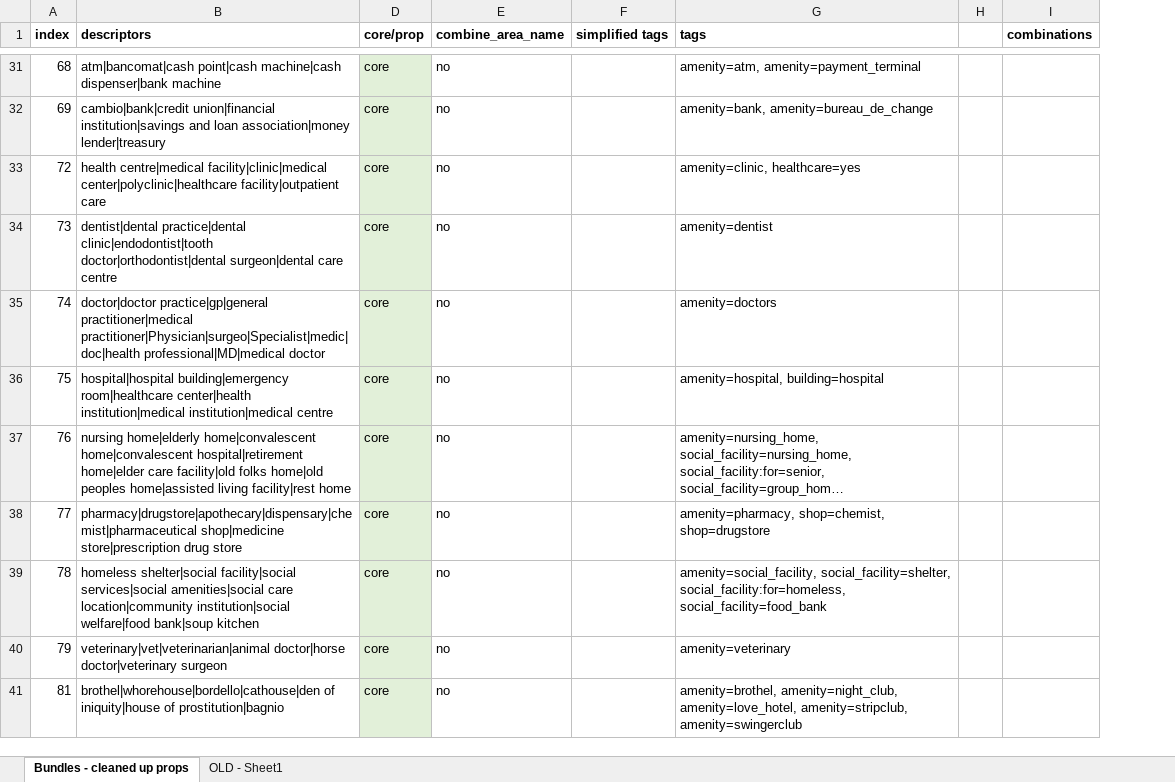
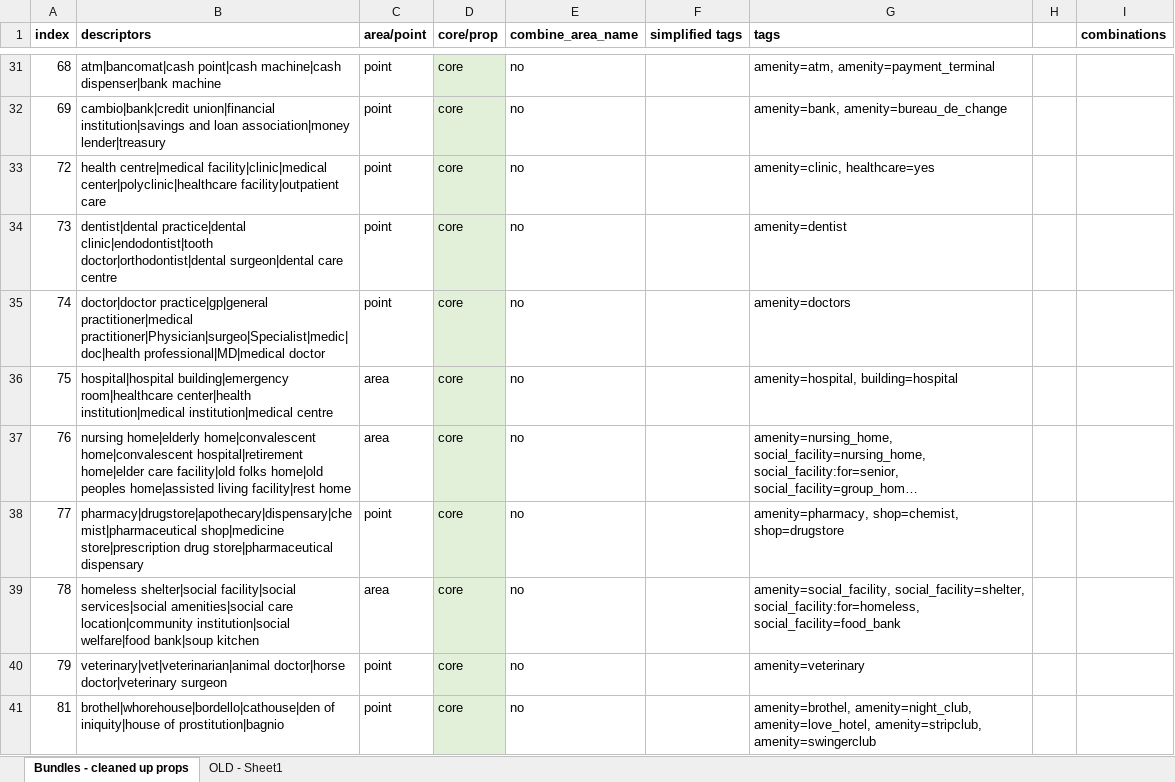
Before and after one commit to dw-innovation/kid2-spot-datageneration, an Excel workbook: benchmarking/data/Spot_primary_keys_bundles.xlsx, sheet Bundles - cleaned up props, drawn as a sheet; only a part is shown, gaps mark what is left out; long unchanged cells end in …; values as stored, in another font and other column widths than the file's, no borders; the diff covers the shown part only; the diff names each change by its address in the sheet, - before the commit and + after, or states it on an @@ line.

```diff
--- a/benchmarking/data/Spot_primary_keys_bundles.xlsx (sheet Bundles - cleaned up props)
+++ b/benchmarking/data/Spot_primary_keys_bundles.xlsx (sheet Bundles - cleaned up props)
@@ column C (area/point) unhidden, rows 31-41: point | point | point | point | point | area | area | point | area | point | point @@
-B38 (descriptors): …store|prescription drug store
+B38 (descriptors): …store|prescription drug store|pharmaceutical dispensary
```
Also changed, not shown: 1 added row and 12 edited cells elsewhere in this sheet, hidden cells, datageneration/data/Spot_primary_keys_bundles.xlsx, 18 other files.
